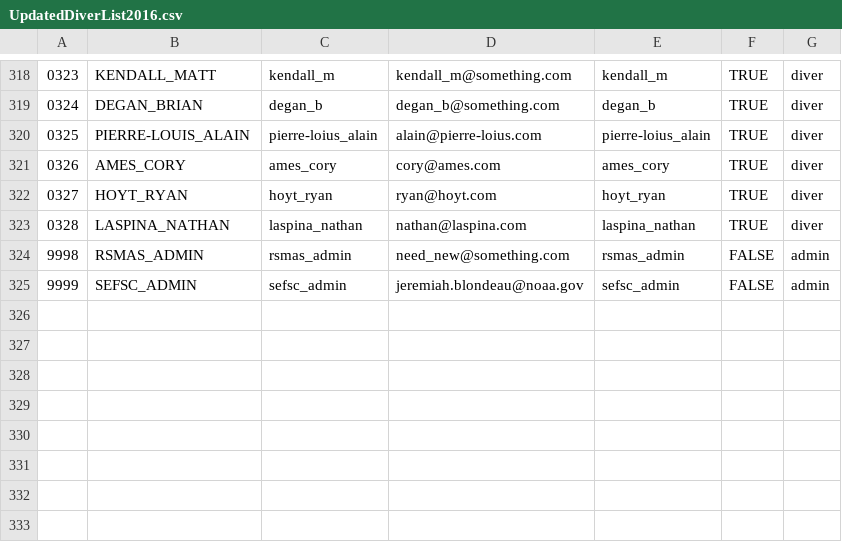
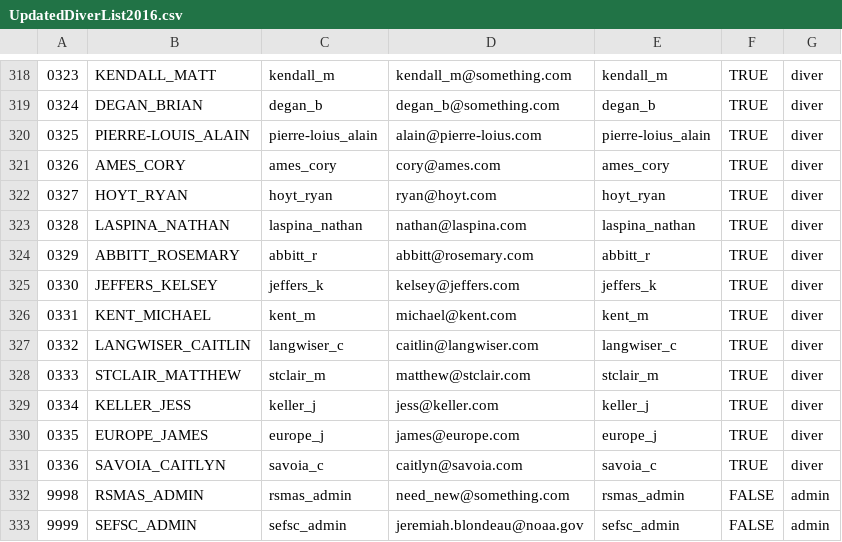
Before and after one commit to jeremiaheb/EntryApplication, a CSV file: db/SupportData/UpdatedDiverList2016.csv, drawn as a sheet; only a part is shown, gaps mark what is left out; the diff names each change by its address in the sheet, - before the commit and + after, or states it on an @@ line.

Commit message:
add new divers, uncomment seed

```diff
--- a/db/SupportData/UpdatedDiverList2016.csv
+++ b/db/SupportData/UpdatedDiverList2016.csv
+row 324: 0329 | ABBITT_ROSEMARY | abbitt_r | abbitt@rosemary.com | abbitt_r | TRUE | diver
+row 325: 0330 | JEFFERS_KELSEY | jeffers_k | kelsey@jeffers.com | jeffers_k | TRUE | diver
+row 326: 0331 | KENT_MICHAEL | kent_m | michael@kent.com | kent_m | TRUE | diver
+row 327: 0332 | LANGWISER_CAITLIN | langwiser_c | caitlin@langwiser.com | langwiser_c | TRUE | diver
+row 328: 0333 | STCLAIR_MATTHEW | stclair_m | matthew@stclair.com | stclair_m | TRUE | diver
+row 329: 0334 | KELLER_JESS | keller_j | jess@keller.com | keller_j | TRUE | diver
+row 330: 0335 | EUROPE_JAMES | europe_j | james@europe.com | europe_j | TRUE | diver
+row 331: 0336 | SAVOIA_CAITLYN | savoia_c | caitlyn@savoia.com | savoia_c | TRUE | diver
```
Also changed, not shown: 1 other file.
